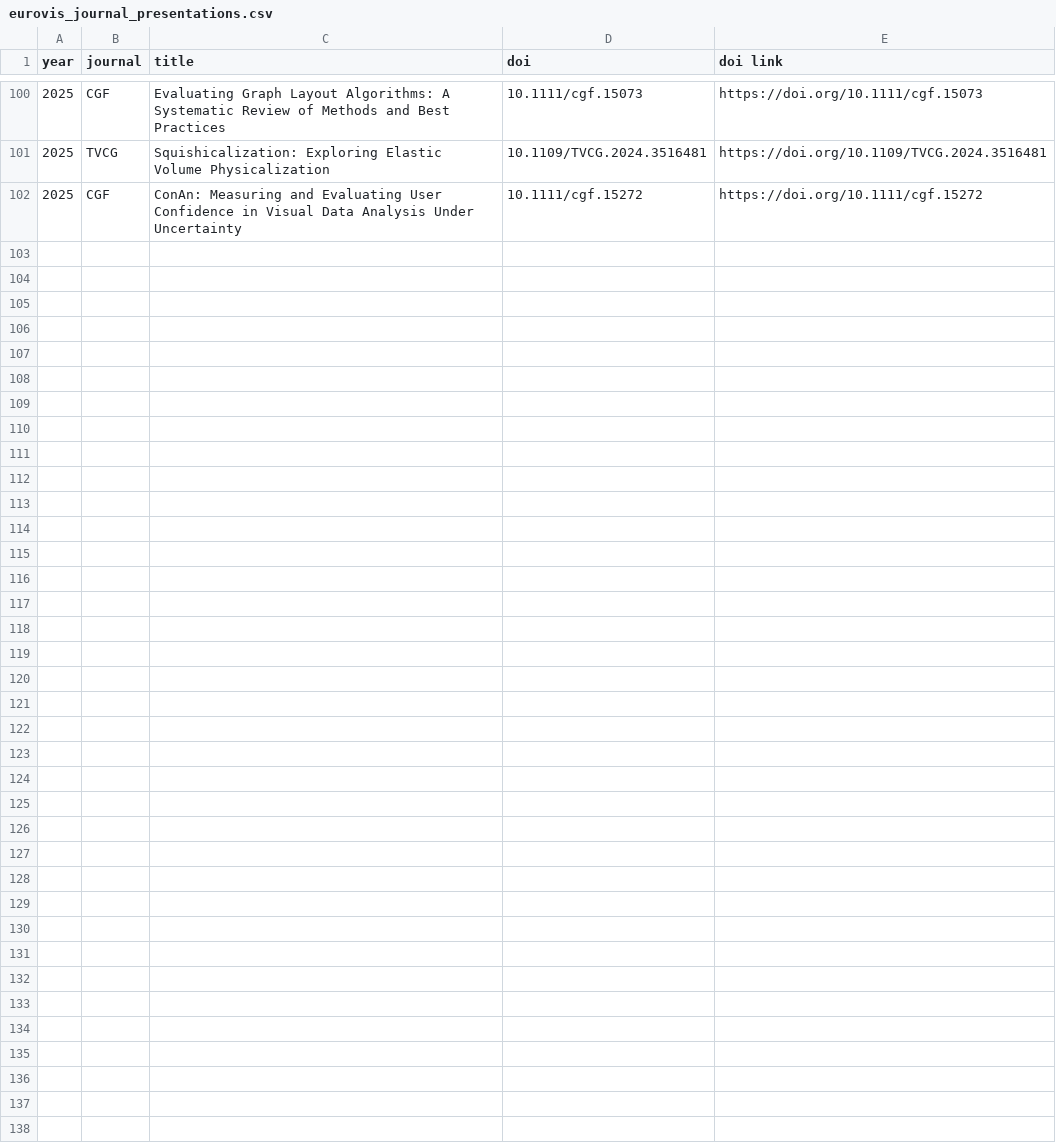
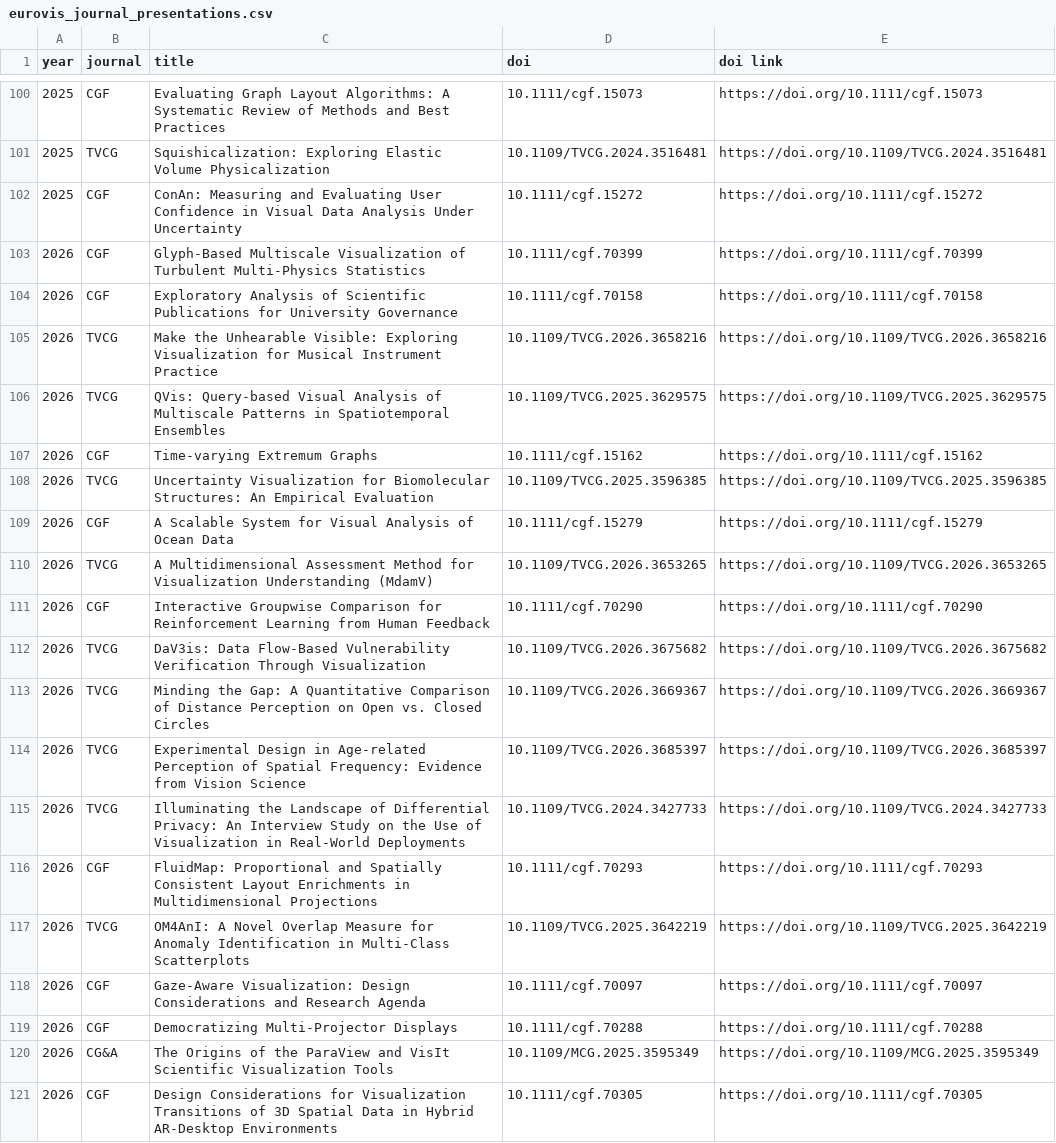
Before and after one commit to tobiasisenberg/Visualization-Reproducibility, a CSV file: input/eurovis_journal_presentations.csv, drawn as a sheet; only a part is shown, gaps mark what is left out; the diff covers the shown part only; the diff names each change by its address in the sheet, - before the commit and + after, or states it on an @@ line.

Commit message:
Data update.

```diff
--- a/input/eurovis_journal_presentations.csv
+++ b/input/eurovis_journal_presentations.csv
+row 103: 2026 | CGF | Glyph-Based Multiscale Visualization of Turbulent Multi-Physics Statistics | 10.1111/cgf.70399 | https://doi.org/10.1111/cgf.70399
+row 104: 2026 | CGF | Exploratory Analysis of Scientific Publications for University Governance | 10.1111/cgf.70158 | https://doi.org/10.1111/cgf.70158
+row 105: 2026 | TVCG | Make the Unhearable Visible: Exploring Visualization for Musical Instrument Practice | 10.1109/TVCG.2026.3658216 | https://doi.org/10.1109/TVCG.2026.3658216
+row 106: 2026 | TVCG | QVis: Query-based Visual Analysis of Multiscale Patterns in Spatiotemporal Ensembles | 10.1109/TVCG.2025.3629575 | https://doi.org/10.1109/TVCG.2025.3629575
+row 107: 2026 | CGF | Time-varying Extremum Graphs | 10.1111/cgf.15162 | https://doi.org/10.1111/cgf.15162
+row 108: 2026 | TVCG | Uncertainty Visualization for Biomolecular Structures: An Empirical Evaluation | 10.1109/TVCG.2025.3596385 | https://doi.org/10.1109/TVCG.2025.3596385
+row 109: 2026 | CGF | A Scalable System for Visual Analysis of Ocean Data | 10.1111/cgf.15279 | https://doi.org/10.1111/cgf.15279
+row 110: 2026 | TVCG | A Multidimensional Assessment Method for Visualization Understanding (MdamV) | 10.1109/TVCG.2026.3653265 | https://doi.org/10.1109/TVCG.2026.3653265
+row 111: 2026 | CGF | Interactive Groupwise Comparison for Reinforcement Learning from Human Feedback | 10.1111/cgf.70290 | https://doi.org/10.1111/cgf.70290
+row 112: 2026 | TVCG | DaV3is: Data Flow-Based Vulnerability Verification Through Visualization | 10.1109/TVCG.2026.3675682 | https://doi.org/10.1109/TVCG.2026.3675682
+row 113: 2026 | TVCG | Minding the Gap: A Quantitative Comparison of Distance Perception on Open vs. Closed Circles | 10.1109/TVCG.2026.3669367 | https://doi.org/10.1109/TVCG.2026.3669367
+row 114: 2026 | TVCG | Experimental Design in Age-related Perception of Spatial Frequency: Evidence from Vision Science | 10.1109/TVCG.2026.3685397 | https://doi.org/10.1109/TVCG.2026.3685397
+row 115: 2026 | TVCG | Illuminating the Landscape of Differential Privacy: An Interview Study on the Use of Visualization in Real-World Deployments | 10.1109/TVCG.2024.3427733 | https://doi.org/10.1109/TVCG.2024.3427733
+row 116: 2026 | CGF | FluidMap: Proportional and Spatially Consistent Layout Enrichments in Multidimensional Projections | 10.1111/cgf.70293 | https://doi.org/10.1111/cgf.70293
+row 117: 2026 | TVCG | OM4AnI: A Novel Overlap Measure for Anomaly Identification in Multi-Class Scatterplots | 10.1109/TVCG.2025.3642219 | https://doi.org/10.1109/TVCG.2025.3642219
+row 118: 2026 | CGF | Gaze-Aware Visualization: Design Considerations and Research Agenda | 10.1111/cgf.70097 | https://doi.org/10.1111/cgf.70097
+row 119: 2026 | CGF | Democratizing Multi-Projector Displays | 10.1111/cgf.70288 | https://doi.org/10.1111/cgf.70288
+row 120: 2026 | CG&A | The Origins of the ParaView and VisIt Scientific Visualization Tools | 10.1109/MCG.2025.3595349 | https://doi.org/10.1109/MCG.2025.3595349
+row 121: 2026 | CGF | Design Considerations for Visualization Transitions of 3D Spatial Data in Hybrid AR-Desktop Environments | 10.1111/cgf.70305 | https://doi.org/10.1111/cgf.70305
```
Also changed, not shown: 15 added rows elsewhere in this file, input/eurova_cag.csv, 4 other files.
